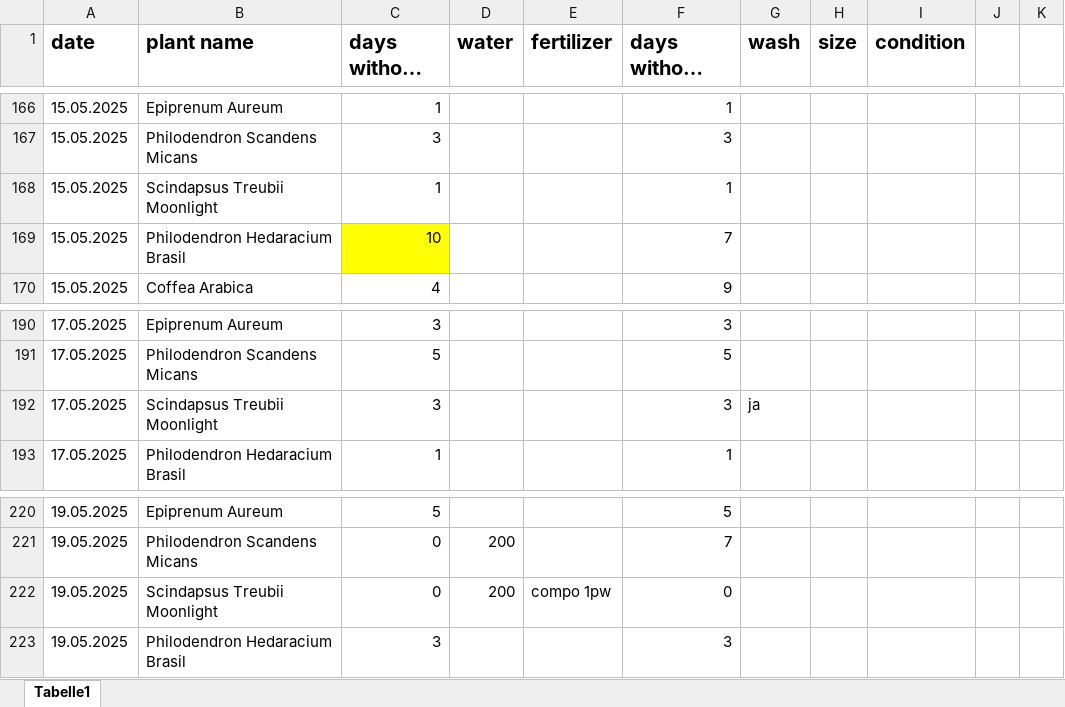
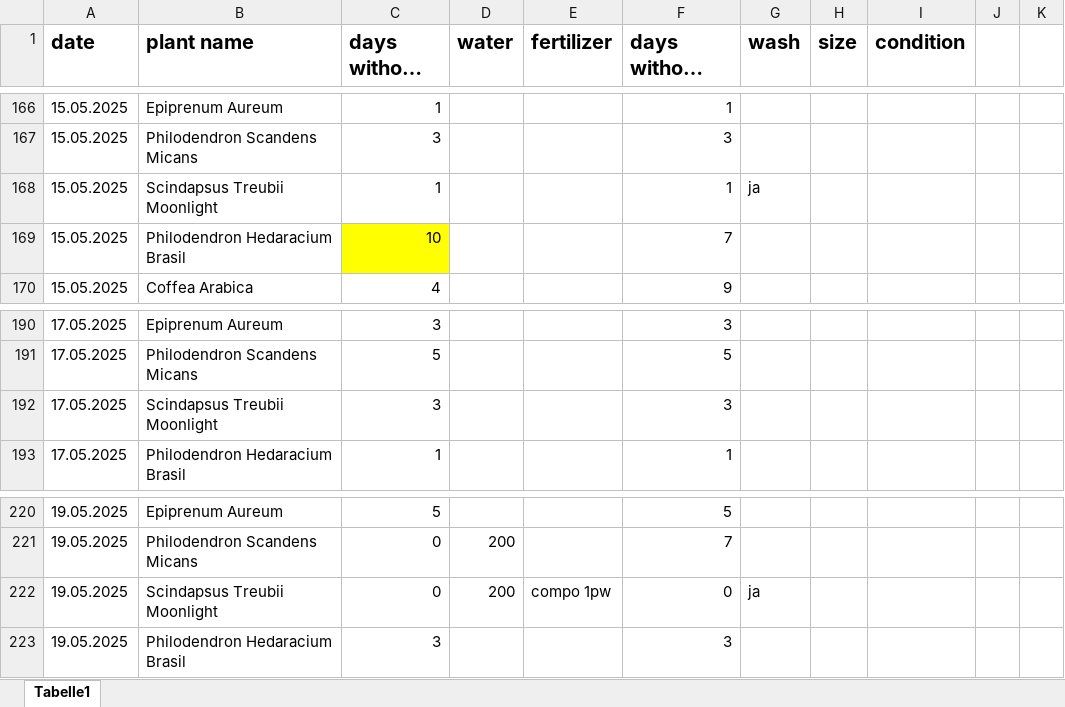
Before and after one commit to Iakithega/blumn, an Excel workbook: data/blumen_data.xlsx, sheet Tabelle1, drawn as a sheet; only a part is shown, gaps mark what is left out; long unchanged cells end in …; values as stored, in another font and other column widths than the file's, no borders; the diff names each change by its address in the sheet, - before the commit and + after, or states it on an @@ line.

Commit message:
added washed symbol for non watering days

```diff
--- a/data/blumen_data.xlsx (sheet Tabelle1)
+++ b/data/blumen_data.xlsx (sheet Tabelle1)
-G168 (wash): (empty)
+G168 (wash): ja
-G192 (wash): ja
+G192 (wash): (empty)
-G222 (wash): (empty)
+G222 (wash): ja
```
Also changed, not shown: 1 other file.
